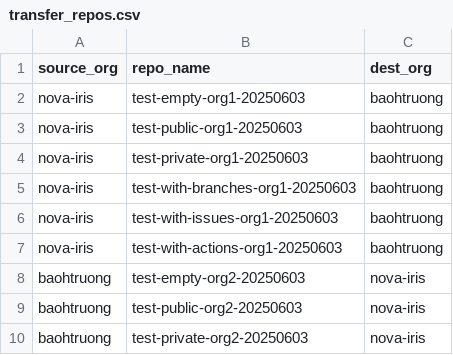
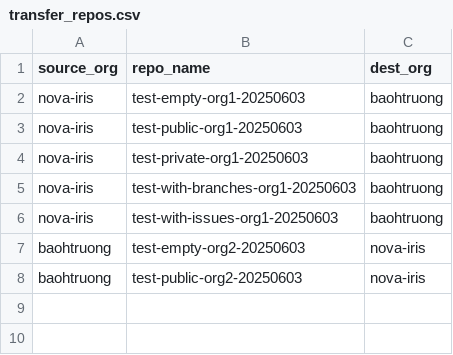
Before and after one commit to trongtruong2509/transfer-repos, a CSV file: transfer_repos.csv, drawn as a sheet.

Commit message:
update transfer repo

```diff
--- a/transfer_repos.csv
+++ b/transfer_repos.csv
@@ -6,5 +6,3 @@ nova-iris,test-with-branches-org1-20250603,baohtruong
 nova-iris,test-with-issues-org1-20250603,baohtruong
-nova-iris,test-with-actions-org1-20250603,baohtruong
 baohtruong,test-empty-org2-20250603,nova-iris
 baohtruong,test-public-org2-20250603,nova-iris
-baohtruong,test-private-org2-20250603,nova-iris
```
